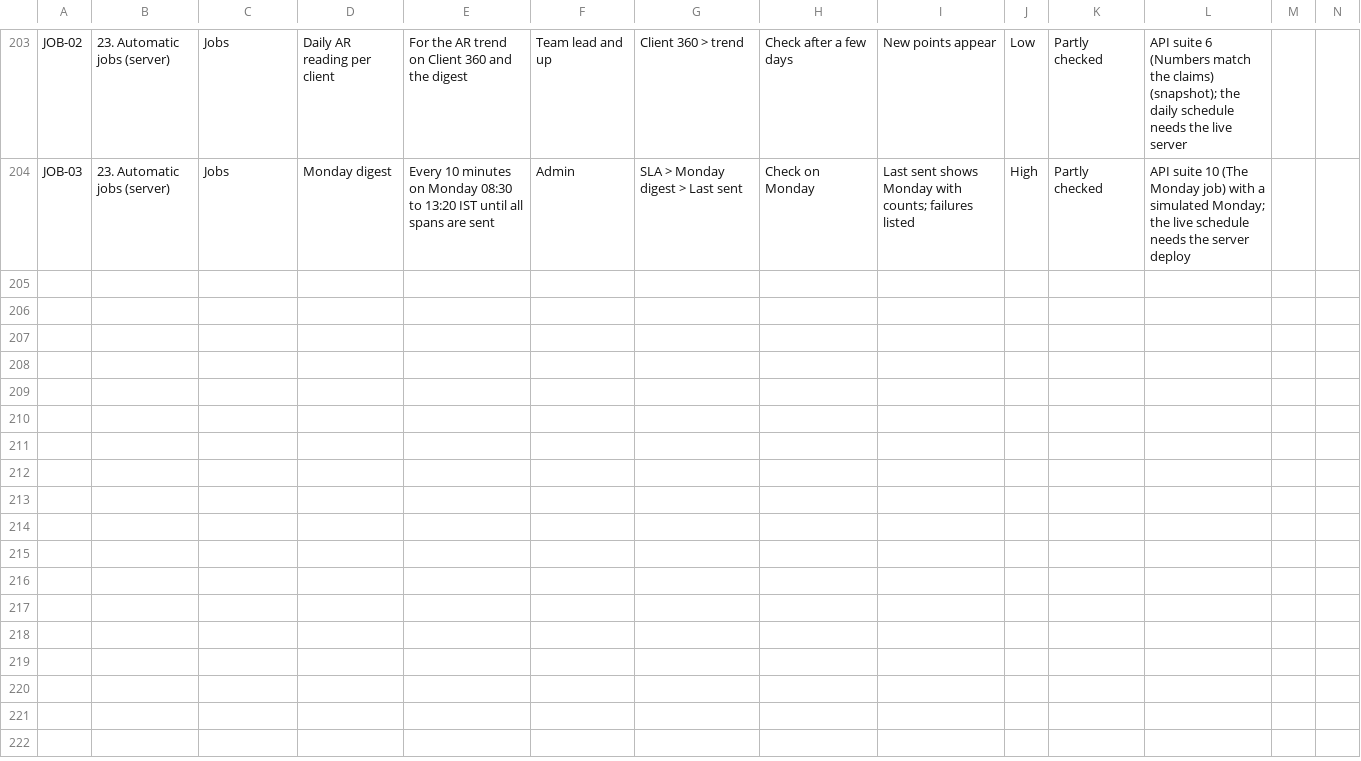
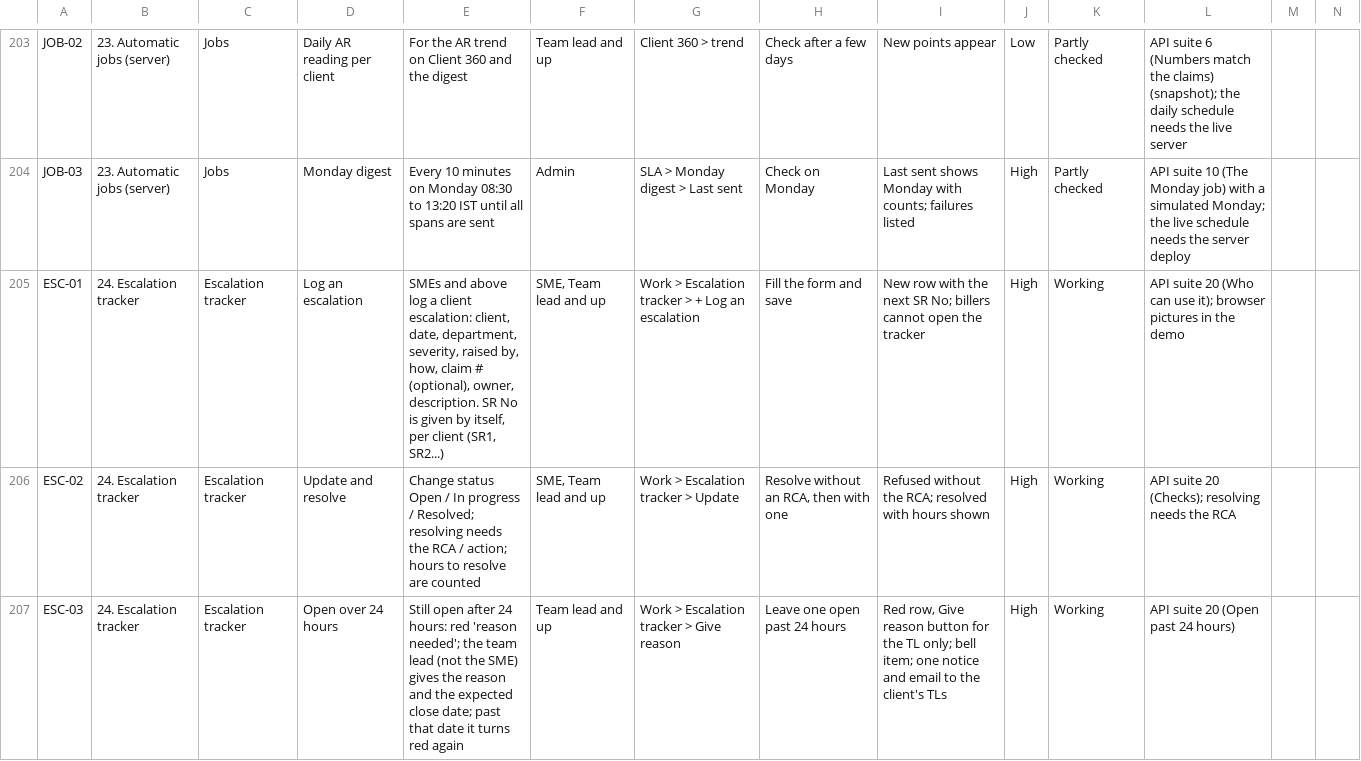
Before and after one commit to Purview-Healthcare/brahmastra, a CSV file: docs/brahmastra-feature-checklist.csv, drawn as a sheet; only a part is shown, gaps mark what is left out; rows hold the shown columns only; the diff covers the shown part only; the diff names each change by its address in the sheet, - before the commit and + after, or states it on an @@ line.

```diff
--- a/docs/brahmastra-feature-checklist.csv
+++ b/docs/brahmastra-feature-checklist.csv
+row 205: ESC-01 | 24. Escalation tracker | Escalation tracker | Log an escalation | SMEs and above log a client escalation: client, date, department, severity, raised by, how, claim # (optional), owner, description. SR No is given by itself, per client (SR1, SR2...) | SME, Team lead and up | Work > Escalation tracker > + Log an escalation | Fill the form and save | New row with the next SR No; billers cannot open the tracker | High | Working | API suite 20 (Who can use it); browser pictures in the demo
+row 206: ESC-02 | 24. Escalation tracker | Escalation tracker | Update and resolve | Change status Open / In progress / Resolved; resolving needs the RCA / action; hours to resolve are counted | SME, Team lead and up | Work > Escalation tracker > Update | Resolve without an RCA, then with one | Refused without the RCA; resolved with hours shown | High | Working | API suite 20 (Checks); resolving needs the RCA
+row 207: ESC-03 | 24. Escalation tracker | Escalation tracker | Open over 24 hours | Still open after 24 hours: red 'reason needed'; the team lead (not the SME) gives the reason and the expected close date; past that date it turns red again | Team lead and up | Work > Escalation tracker > Give reason | Leave one open past 24 hours | Red row, Give reason button for the TL only; bell item; one notice and email to the client's TLs | High | Working | API suite 20 (Open past 24 hours)
```
Also changed, not shown: 2 added rows elsewhere in this file, 7 other files.
